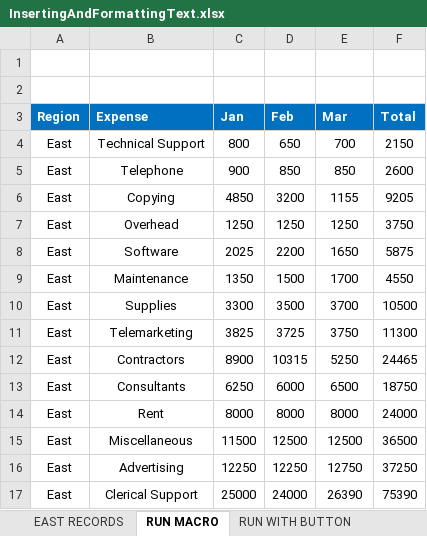
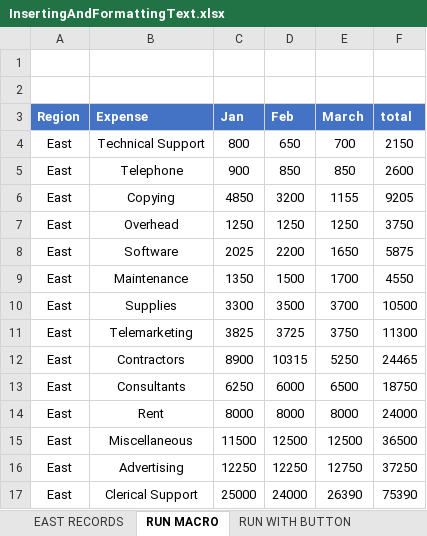
Before and after one commit to HH22OO/Excel-course, an Excel workbook: MACRO COURSE/InsertingAndFormattingText.xlsx, sheet RUN MACRO, drawn as a sheet; values as stored, in another font and other column widths than the file's, no borders; the diff names each change by its address in the sheet, - before the commit and + after, or states it on an @@ line.

```diff
--- a/MACRO COURSE/InsertingAndFormattingText.xlsx (sheet RUN MACRO)
+++ b/MACRO COURSE/InsertingAndFormattingText.xlsx (sheet RUN MACRO)
-A3:F3 fill: #0070C0
+A3:F3 fill: #4472C4
-E3: Mar
+E3: March
-F3: Total
+F3: total
```
Also changed, not shown: sheet RUN WITH BUTTON, charts or pictures, MACRO COURSE/QuarterlyReport.xlsm, MACRO COURSE/QuarterlyReportForm-01.xlsm, 4 other files.
